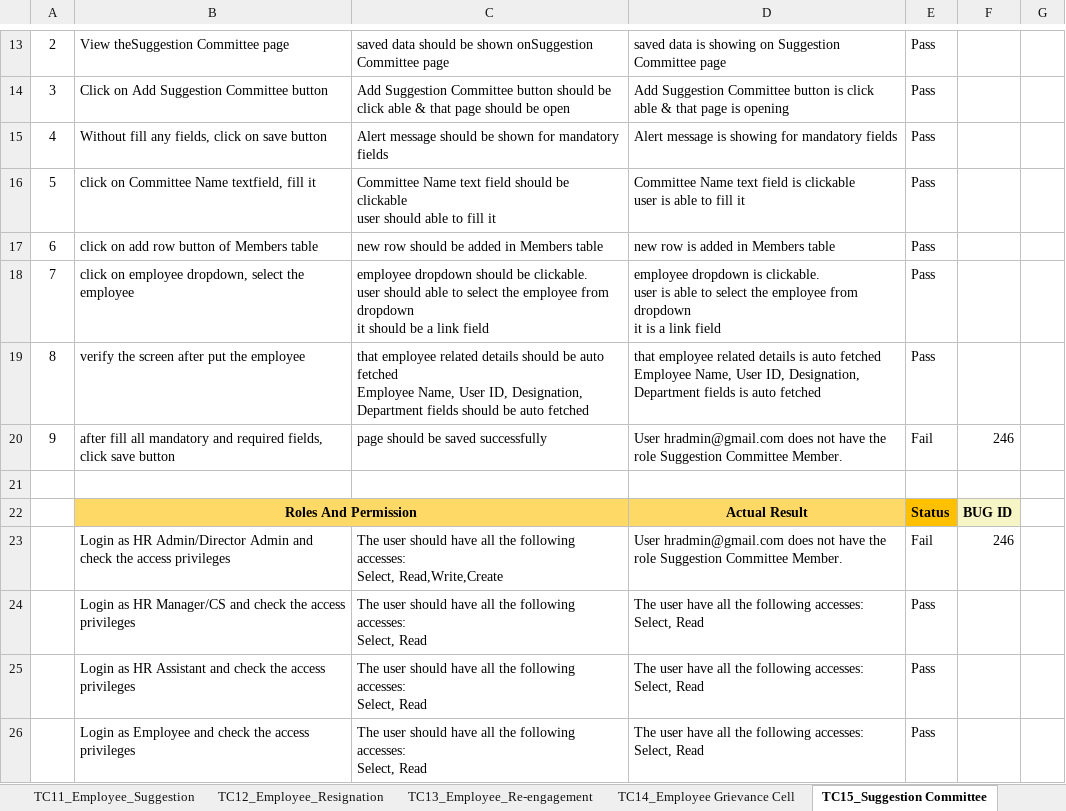
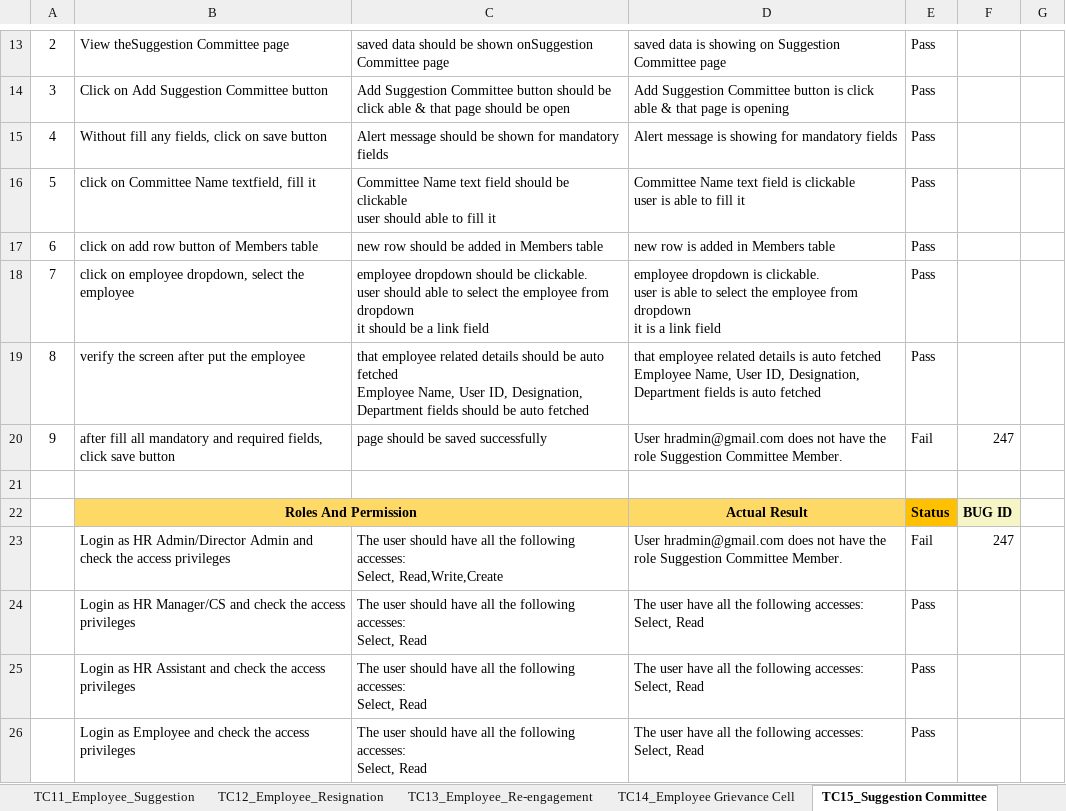
Before and after one commit to subhodeepGit/SOUL-Documents, an Excel workbook: WSC/Test Report/HRMS/WSC HRMS_Employee Lifecycle.xlsx, sheet TC15_Suggestion Committee, drawn as a sheet; only a part is shown, gaps mark what is left out; values as stored, in another font and other column widths than the file's, no borders; the diff names each change by its address in the sheet, - before the commit and + after, or states it on an @@ line.

```diff
--- a/WSC/Test Report/HRMS/WSC HRMS_Employee Lifecycle.xlsx (sheet TC15_Suggestion Committee)
+++ b/WSC/Test Report/HRMS/WSC HRMS_Employee Lifecycle.xlsx (sheet TC15_Suggestion Committee)
-F20: 246
+F20: 247
-F23: 246
+F23: 247
```
Also changed, not shown: sheet TC6_Employee_Grievance, sheet TC5_Grievance_Type, sheet TC12_Employee_Resignation, sheet TC13_Employee_Re-engagement, sheet TC10_Employee_Profile_Updation.
